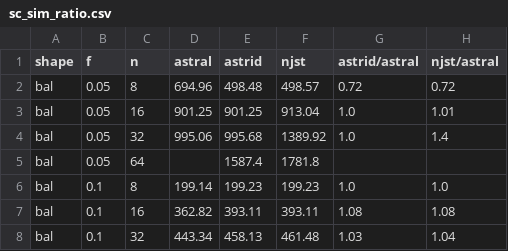
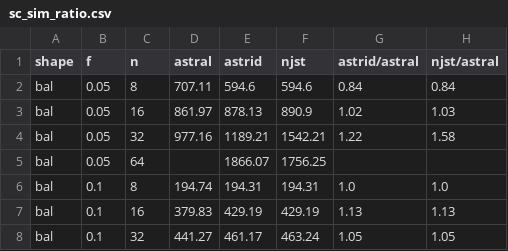
Before and after one commit to evanlin23/scratch, a CSV file: cs581/samplecx/results/sc_sim_ratio.csv, drawn as a sheet; only a part is shown; the diff covers the shown part only.

```diff
--- a/cs581/samplecx/results/sc_sim_ratio.csv
+++ b/cs581/samplecx/results/sc_sim_ratio.csv
@@ -1,8 +1,8 @@
 shape,f,n,astral,astrid,njst,astrid/astral,njst/astral
-bal,0.05,8,694.96,498.48,498.57,0.72,0.72
-bal,0.05,16,901.25,901.25,913.04,1.0,1.01
-bal,0.05,32,995.06,995.68,1389.92,1.0,1.4
-bal,0.05,64,,1587.4,1781.8,,
-bal,0.1,8,199.14,199.23,199.23,1.0,1.0
-bal,0.1,16,362.82,393.11,393.11,1.08,1.08
-bal,0.1,32,443.34,458.13,461.48,1.03,1.04
+bal,0.05,8,707.11,594.6,594.6,0.84,0.84
+bal,0.05,16,861.97,878.13,890.9,1.02,1.03
+bal,0.05,32,977.16,1189.21,1542.21,1.22,1.58
+bal,0.05,64,,1866.07,1756.25,,
+bal,0.1,8,194.74,194.31,194.31,1.0,1.0
+bal,0.1,16,379.83,429.19,429.19,1.13,1.13
+bal,0.1,32,441.27,461.17,463.24,1.05,1.05
```
Also changed, not shown: 114 edited cells elsewhere in this file, cs581/samplecx/results/nscale_k95.csv, cs581/samplecx/results/sc_sim_curves.csv, 9 other files.
